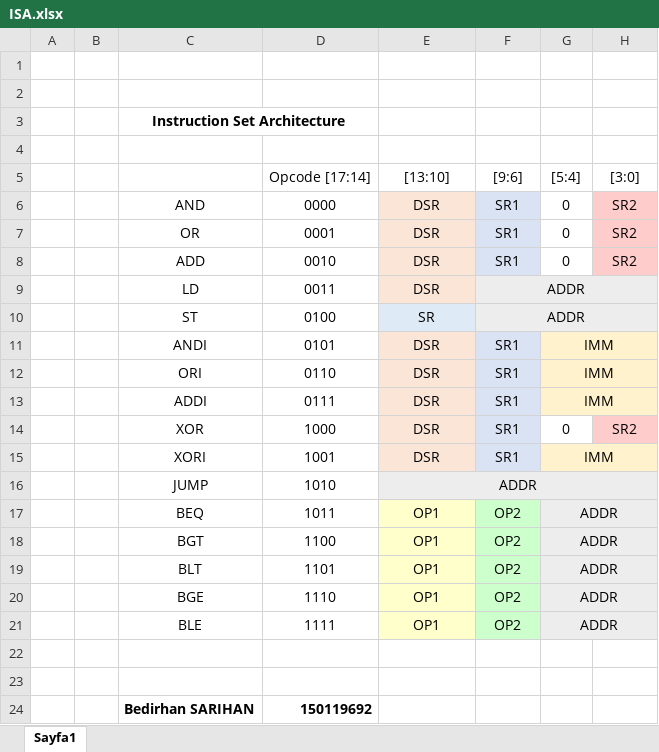
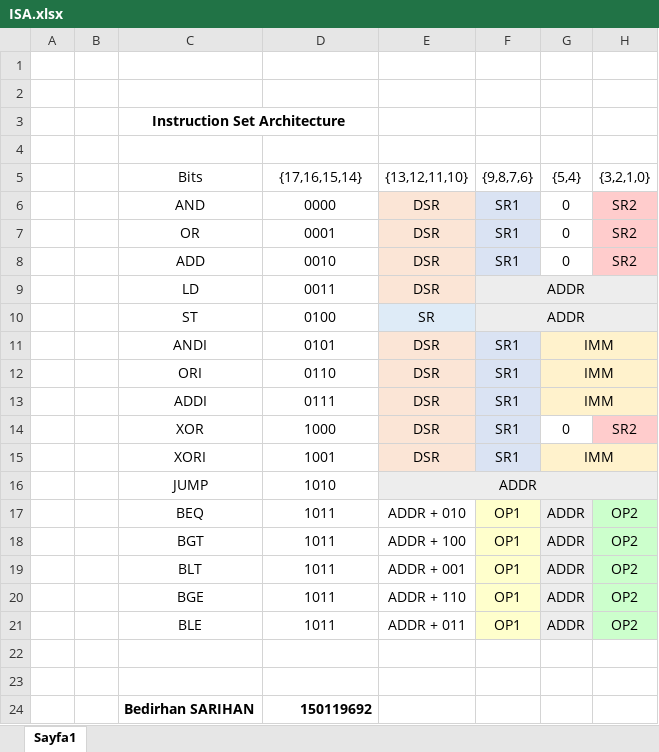
Before and after one commit to yasinalperbingul/CSE3015-TermProject-, an Excel workbook: ISA.xlsx, sheet Sayfa1, drawn as a sheet; only a part is shown; values as stored, in another font and other column widths than the file's, no borders; removed rows and columns are numbered as before the commit, all else as after; the diff names each change by its address in the sheet, - before the commit and + after, or states it on an @@ line.

```diff
--- a/ISA.xlsx (sheet Sayfa1)
+++ b/ISA.xlsx (sheet Sayfa1)
-row 5:  |  |  | Opcode [17:14] | [13:10] | [9:6] | [5:4] | [3:0]
+row 5:  |  | Bits | {17,16,15,14} | {13,12,11,10} | {9,8,7,6} | {5,4} | {3,2,1,0}
-E17: OP1
+E17: ADDR + 010
-E17:E21 fill: #FFFFCC
+E17:E21 fill: none
-F17:F21: OP2
+F17:F21: OP1
-F17:F21 fill: #CCFFCC
+F17:F21 fill: #FFFFCC
-G17:H17 merged
-H17:H21: (empty)
+H17:H21: OP2
-H17:H21 fill: #EDEDED
+H17:H21 fill: #CCFFCC
-D18: 1100
+D18: 1011
-E18: OP1
+E18: ADDR + 100
-G18:H18 merged
-D19: 1101
+D19: 1011
-E19: OP1
+E19: ADDR + 001
-G19:H19 merged
-D20: 1110
+D20: 1011
-E20: OP1
+E20: ADDR + 110
-G20:H20 merged
-D21: 1111
+D21: 1011
-E21: OP1
+E21: ADDR + 011
-G21:H21 merged
```
Also changed, not shown: 10 other files.
